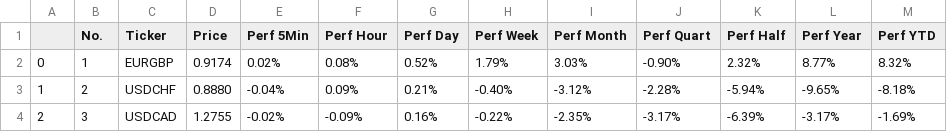
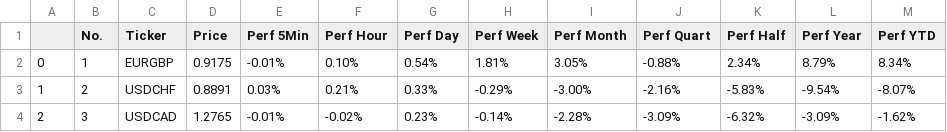
Before and after one commit to MillanUka/Forex-Scraping, a CSV file: data.csv, drawn as a sheet; only a part is shown; the diff covers the shown part only.

```diff
--- a/data.csv
+++ b/data.csv
@@ -1,4 +1,4 @@
 ,No.,Ticker,Price,Perf 5Min,Perf Hour,Perf Day,Perf Week,Perf Month,Perf Quart,Perf Half,Perf Year,Perf YTD
-0,1,EURGBP,0.9174,0.02%,0.08%,0.52%,1.79%,3.03%,-0.90%,2.32%,8.77%,8.32%
-1,2,USDCHF,0.8880,-0.04%,0.09%,0.21%,-0.40%,-3.12%,-2.28%,-5.94%,-9.65%,-8.18%
-2,3,USDCAD,1.2755,-0.02%,-0.09%,0.16%,-0.22%,-2.35%,-3.17%,-6.39%,-3.17%,-1.69%
+0,1,EURGBP,0.9175,-0.01%,0.10%,0.54%,1.81%,3.05%,-0.88%,2.34%,8.79%,8.34%
+1,2,USDCHF,0.8891,0.03%,0.21%,0.33%,-0.29%,-3.00%,-2.16%,-5.83%,-9.54%,-8.07%
+2,3,USDCAD,1.2765,-0.01%,-0.02%,0.23%,-0.14%,-2.28%,-3.09%,-6.32%,-3.09%,-1.62%
```
Also changed, not shown: 70 edited cells elsewhere in this file, 3 other files.
